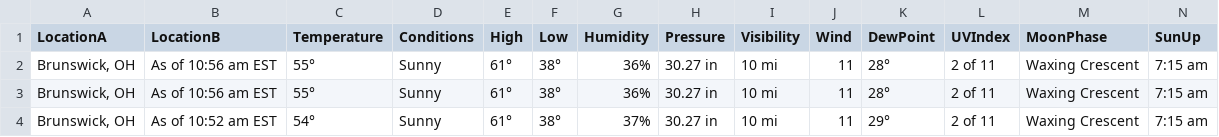
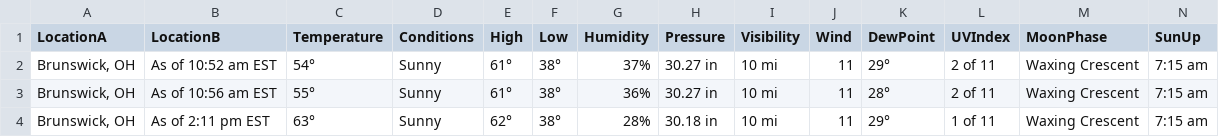
Before and after one commit to SkullNBones12/WebScraper, a CSV file: bin/Debug/brunswick-weatherinfo.csv, drawn as a sheet; only a part is shown; removed rows and columns are numbered as before the commit, all else as after; rows hold the shown columns only; the diff names each change by its address in the sheet, - before the commit and + after, or states it on an @@ line.

```diff
--- a/bin/Debug/brunswick-weatherinfo.csv
+++ b/bin/Debug/brunswick-weatherinfo.csv
+row 2: Brunswick, OH | As of 10:52 am EST | 54° | Sunny | 61° | 38° | 37% | 30.27 in | 10 mi | 11 | 29° | 2 of 11 | Waxing Crescent | 7:15 am
-row 3: Brunswick, OH | As of 10:56 am EST | 55° | Sunny | 61° | 38° | 36% | 30.27 in | 10 mi | 11 | 28° | 2 of 11 | Waxing Crescent | 7:15 am
-B4 (LocationB): As of 10:52 am EST
+B4 (LocationB): As of 2:11 pm EST
-C4 (Temperature): 54°
+C4 (Temperature): 63°
-E4 (High): 61°
+E4 (High): 62°
-G4 (Humidity): 37%
+G4 (Humidity): 28%
-H4 (Pressure): 30.27 in
+H4 (Pressure): 30.18 in
-L4 (UVIndex): 2 of 11
+L4 (UVIndex): 1 of 11
```
Also changed, not shown: 11 other files.
